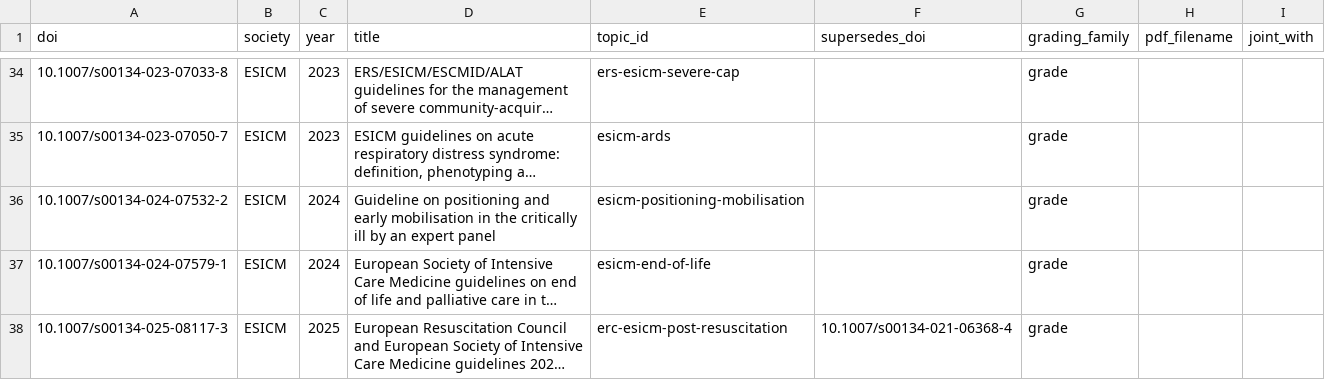
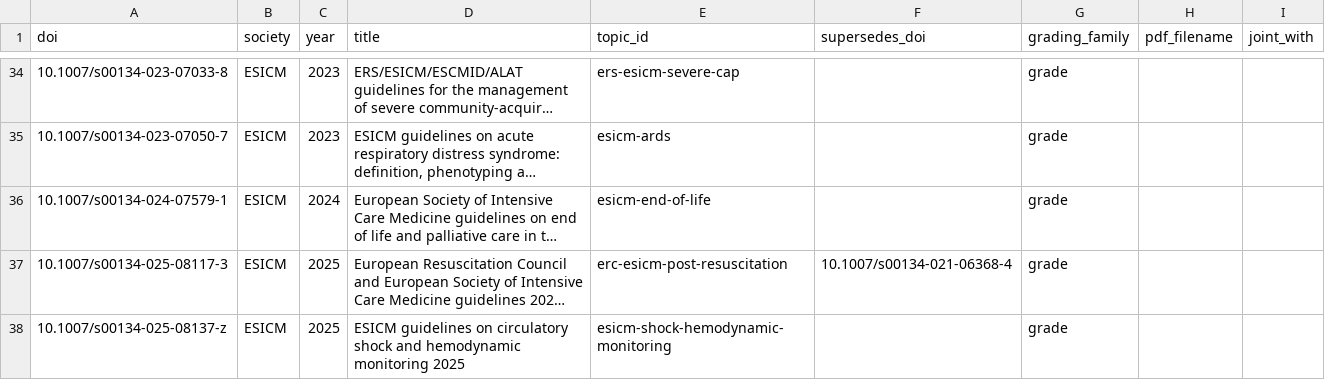
Before and after one commit to JulianKlug/evident, a CSV file: corpus/manifest.csv, drawn as a sheet; only a part is shown, gaps mark what is left out; the shorter side is filled out with more unchanged rows; long unchanged cells end in …; the diff names each change by its address in the sheet, - before the commit and + after, or states it on an @@ line.

Commit message:
Exclude the AWMF positioning guideline
The 2024 guideline on positioning and early mobilisation in ICM is a
German AWMF guideline from an expert panel, not an ESICM one. It moves
to other_society; the manifest has 73 guidelines (17 ESICM).

```diff
--- a/corpus/manifest.csv
+++ b/corpus/manifest.csv
-row 36: 10.1007/s00134-024-07532-2 | ESICM | 2024 | Guideline on positioning and early mobilisation in the critically ill by an expert panel | esicm-positioning-mobilisation |  | grade
```
Also changed, not shown: corpus/candidates.csv, 1 other file.
